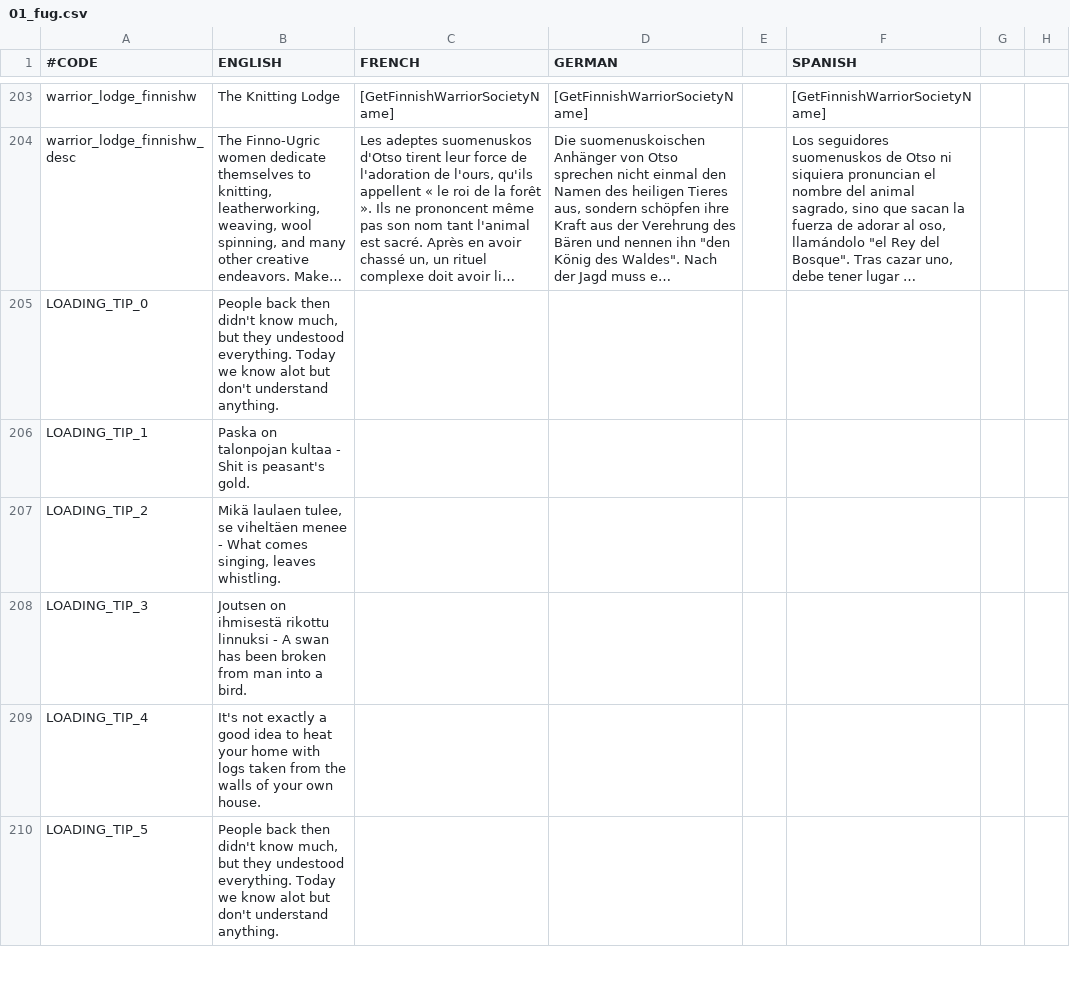
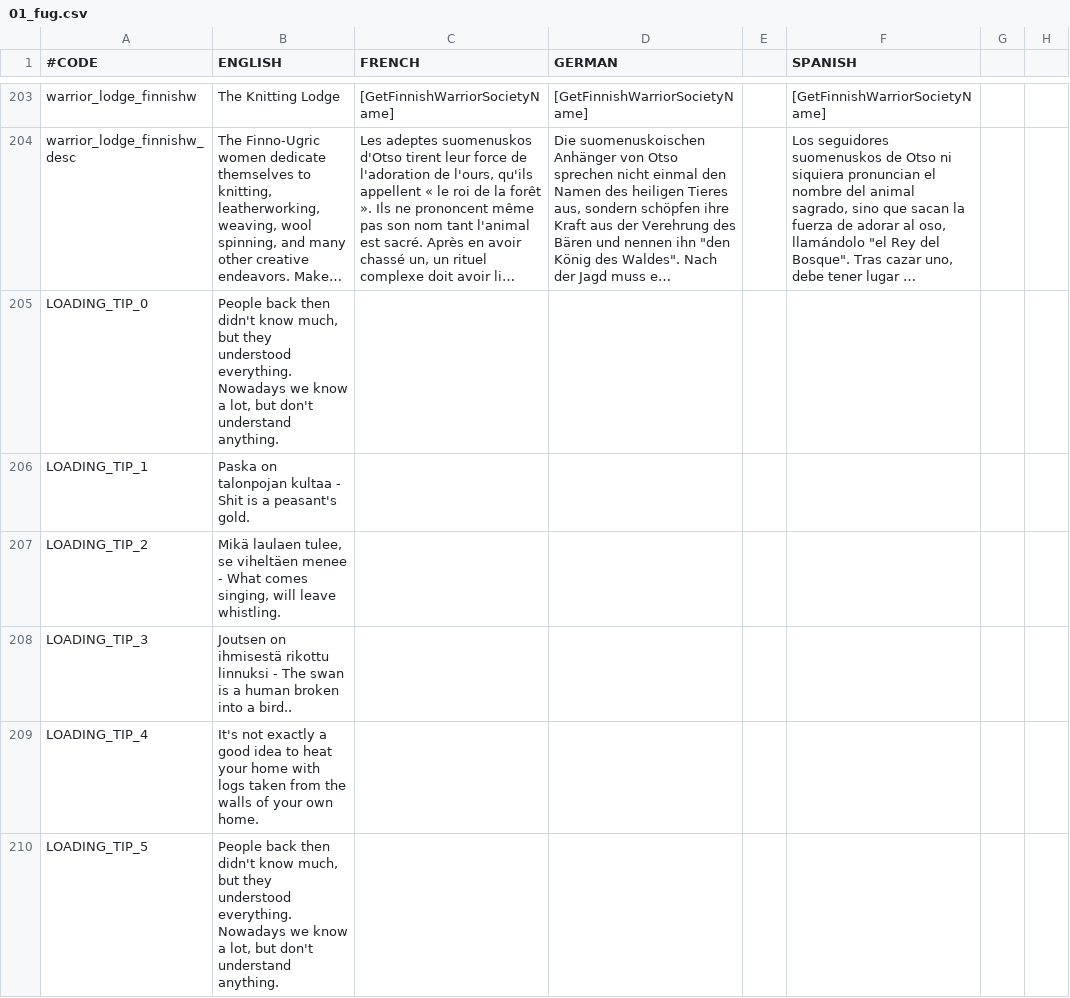
Before and after one commit to rygabert/The-Waterfowl-People, a CSV file: localisation/01_fug.csv, drawn as a sheet; only a part is shown, gaps mark what is left out; long unchanged cells end in …; the diff covers the shown part only; the diff names each change by its address in the sheet, - before the commit and + after, or states it on an @@ line.

```diff
--- a/localisation/01_fug.csv
+++ b/localisation/01_fug.csv
-B205 (ENGLISH): …but they undestood everything. Today we know alot but don't…
+B205 (ENGLISH): …but they understood everything. Nowadays we know a lot, but don't…
-B206 (ENGLISH): …Shit is peasant's gold.
+B206 (ENGLISH): …Shit is a peasant's gold.
-B207 (ENGLISH): …comes singing, leaves whistling.
+B207 (ENGLISH): …comes singing, will leave whistling.
-B208 (ENGLISH): …linnuksi - A swan has been broken from man into a bird.
+B208 (ENGLISH): …linnuksi - The swan is a human broken into a bird..
-B209 (ENGLISH): …your own house.
+B209 (ENGLISH): …your own home.
-B210 (ENGLISH): …but they undestood everything. Today we know alot but don't…
+B210 (ENGLISH): …but they understood everything. Nowadays we know a lot, but don't…
```
Also changed, not shown: 18 edited cells elsewhere in this file, localisation/00_fug.csv, localisation/ARKOpack.csv, 10 other files.
